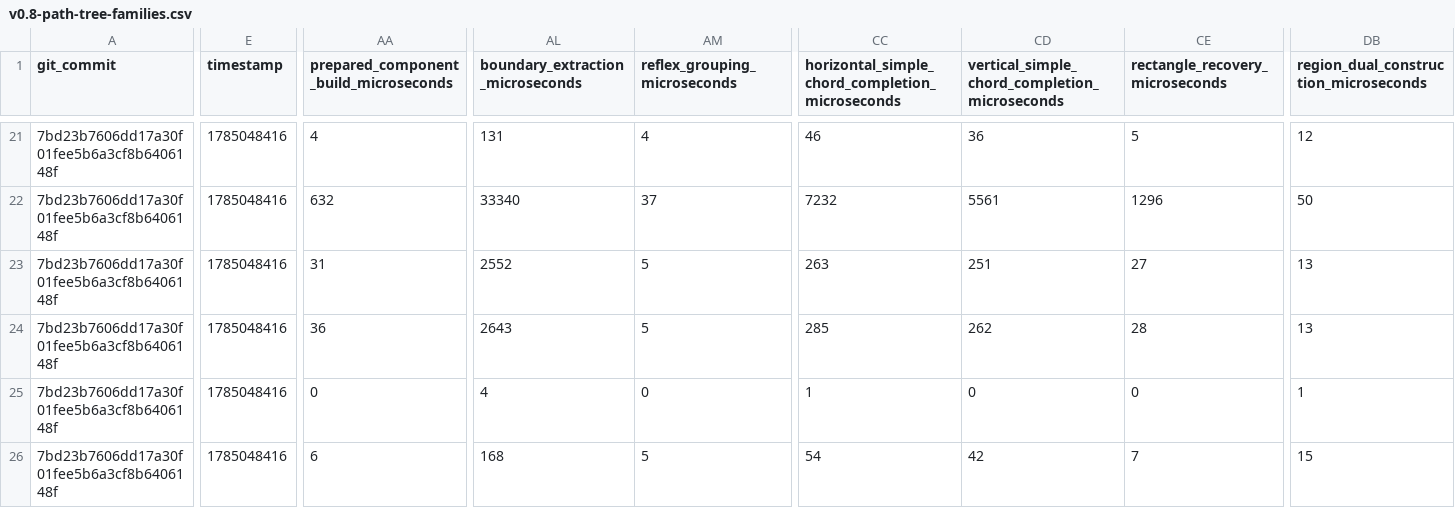
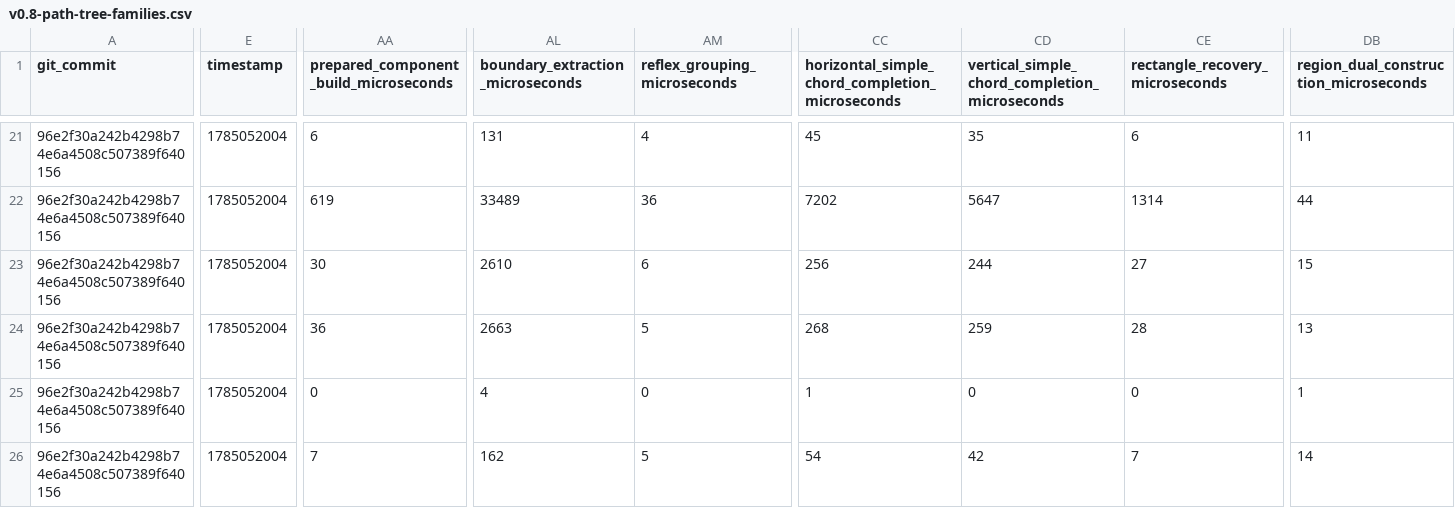
Before and after one commit to KCN-judu/mrd, a CSV file: results/v0.8-path-tree-families.csv, drawn as a sheet; only a part is shown, gaps mark what is left out; the diff covers the shown part only; the diff names each change by its address in the sheet, - before the commit and + after, or states it on an @@ line.

```diff
--- a/results/v0.8-path-tree-families.csv
+++ b/results/v0.8-path-tree-families.csv
-A21:A26 (git_commit): 7bd23b7606dd17a30f01fee5b6a3cf8b6406148f
+A21:A26 (git_commit): 96e2f30a242b4298b74e6a4508c507389f640156
-E21:E26 (timestamp): 1785048416
+E21:E26 (timestamp): 1785052004
-AA21: 4
+AA21: 6
-CC21: 46
+CC21: 45
-CD21: 36
+CD21: 35
-CE21 (rectangle_recovery_microseconds): 5
+CE21 (rectangle_recovery_microseconds): 6
-DB21: 12
+DB21: 11
-AA22: 632
+AA22: 619
-AL22 (boundary_extraction_microseconds): 33340
+AL22 (boundary_extraction_microseconds): 33489
-AM22 (reflex_grouping_microseconds): 37
+AM22 (reflex_grouping_microseconds): 36
-CC22: 7232
+CC22: 7202
-CD22: 5561
+CD22: 5647
-CE22 (rectangle_recovery_microseconds): 1296
+CE22 (rectangle_recovery_microseconds): 1314
-DB22: 50
+DB22: 44
-AA23: 31
+AA23: 30
-AL23 (boundary_extraction_microseconds): 2552
+AL23 (boundary_extraction_microseconds): 2610
-AM23 (reflex_grouping_microseconds): 5
+AM23 (reflex_grouping_microseconds): 6
-CC23: 263
+CC23: 256
-CD23: 251
+CD23: 244
-DB23: 13
+DB23: 15
-AL24 (boundary_extraction_microseconds): 2643
+AL24 (boundary_extraction_microseconds): 2663
-CC24: 285
+CC24: 268
-CD24: 262
+CD24: 259
-AA26: 6
+AA26: 7
-AL26 (boundary_extraction_microseconds): 168
+AL26 (boundary_extraction_microseconds): 162
-DB26: 15
+DB26: 14
```
Also changed, not shown: 139 edited cells elsewhere in this file, results/v0.8-gap-backend-differential.csv, results/v0.8-path-tree-advantage.csv, 15 other files.
